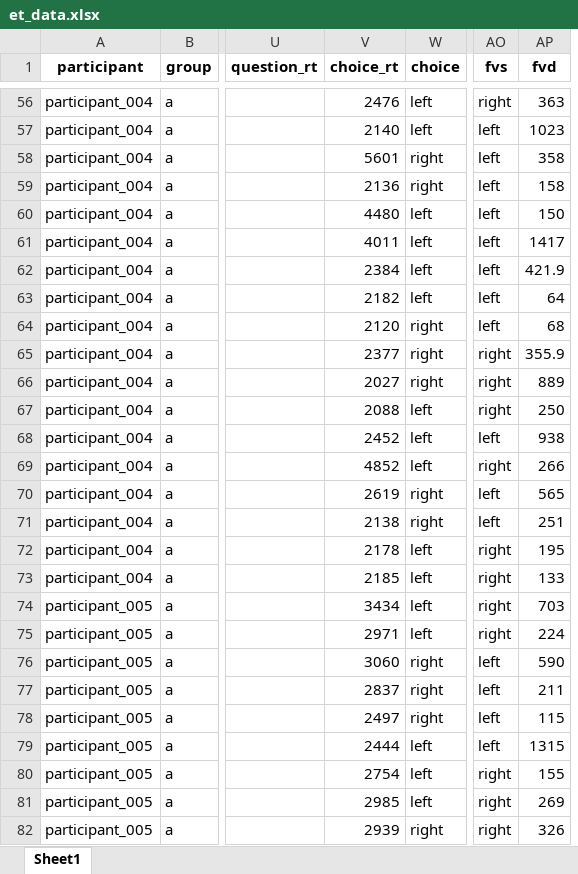
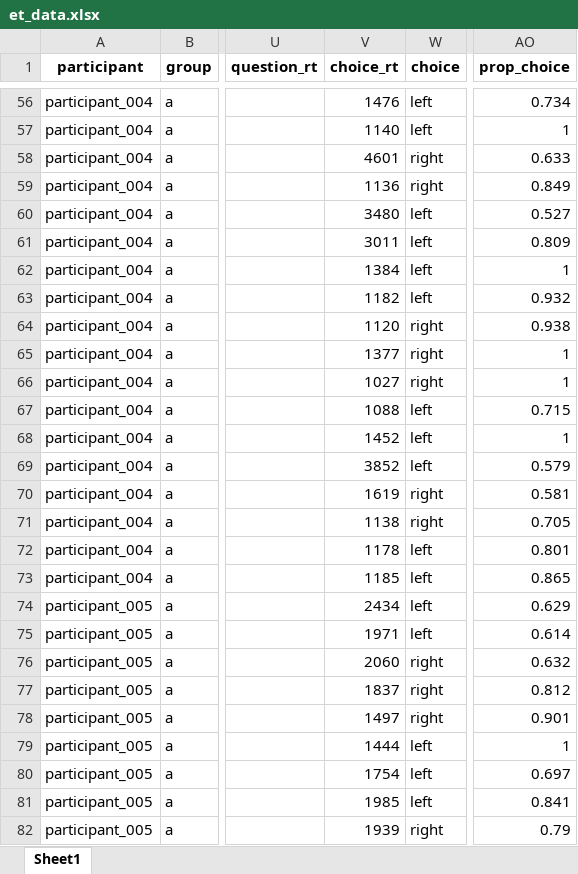
Before and after one commit to partigabor/hungarian-focus-exhaustivity, an Excel workbook: et_data.xlsx, sheet Sheet1, drawn as a sheet; only a part is shown, gaps mark what is left out; values as stored, in another font and other column widths than the file's, no borders; removed rows and columns are numbered as before the commit, all else as after; the diff covers the shown part only; the diff names each change by its address in the sheet, - before the commit and + after, or states it on an @@ line.

```diff
--- a/et_data.xlsx (sheet Sheet1)
+++ b/et_data.xlsx (sheet Sheet1)
-column AO (fvs), rows 56-82: right | left | left | left | left | left | left | left | left | right | right | right | left | right | left | left | right | right | right | right | left | left | left | left | right | right | right
-column AP (fvd), rows 56-82: 363 | 1023 | 358 | 158 | 150 | 1417 | 421.9 | 64 | 68 | 355.9 | 889 | 250 | 938 | 266 | 565 | 251 | 195 | 133 | 703 | 224 | 590 | 211 | 115 | 1315 | 155 | 269 | 326
+column AO (prop_choice), rows 56-82: 0.734 | 1 | 0.633 | 0.849 | 0.527 | 0.809 | 1 | 0.932 | 0.938 | 1 | 1 | 0.715 | 1 | 0.579 | 0.581 | 0.705 | 0.801 | 0.865 | 0.629 | 0.614 | 0.632 | 0.812 | 0.901 | 1 | 0.697 | 0.841 | 0.79
-V56 (choice_rt): 2476
+V56 (choice_rt): 1476
-V57 (choice_rt): 2140
+V57 (choice_rt): 1140
-V58 (choice_rt): 5601
+V58 (choice_rt): 4601
-V59 (choice_rt): 2136
+V59 (choice_rt): 1136
-V60 (choice_rt): 4480
+V60 (choice_rt): 3480
-V61 (choice_rt): 4011
+V61 (choice_rt): 3011
-V62 (choice_rt): 2384
+V62 (choice_rt): 1384
-V63 (choice_rt): 2182
+V63 (choice_rt): 1182
-V64 (choice_rt): 2120
+V64 (choice_rt): 1120
-V65 (choice_rt): 2377
+V65 (choice_rt): 1377
-V66 (choice_rt): 2027
+V66 (choice_rt): 1027
-V67 (choice_rt): 2088
+V67 (choice_rt): 1088
-V68 (choice_rt): 2452
+V68 (choice_rt): 1452
-V69 (choice_rt): 4852
+V69 (choice_rt): 3852
-V70 (choice_rt): 2619
+V70 (choice_rt): 1619
-V71 (choice_rt): 2138
+V71 (choice_rt): 1138
-V72 (choice_rt): 2178
+V72 (choice_rt): 1178
-V73 (choice_rt): 2185
+V73 (choice_rt): 1185
-V74 (choice_rt): 3434
+V74 (choice_rt): 2434
-V75 (choice_rt): 2971
+V75 (choice_rt): 1971
-V76 (choice_rt): 3060
+V76 (choice_rt): 2060
-V77 (choice_rt): 2837
+V77 (choice_rt): 1837
-V78 (choice_rt): 2497
+V78 (choice_rt): 1497
-V79 (choice_rt): 2444
+V79 (choice_rt): 1444
-V80 (choice_rt): 2754
+V80 (choice_rt): 1754
-V81 (choice_rt): 2985
+V81 (choice_rt): 1985
-V82 (choice_rt): 2939
+V82 (choice_rt): 1939
```
Also changed, not shown: 1334 edited cells elsewhere in this sheet, 30 other files.
